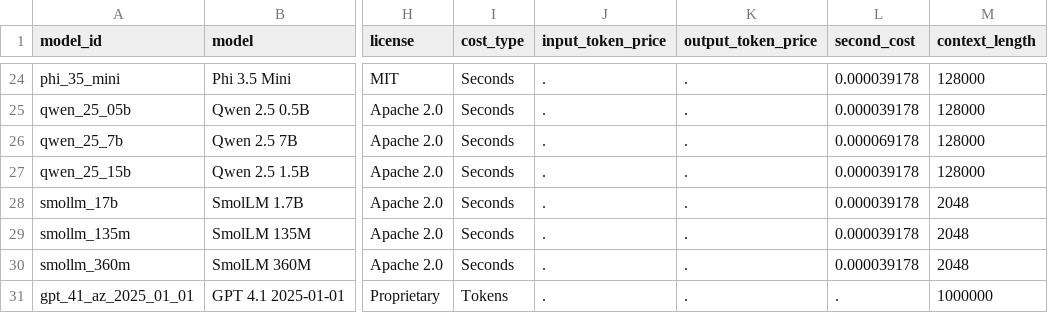
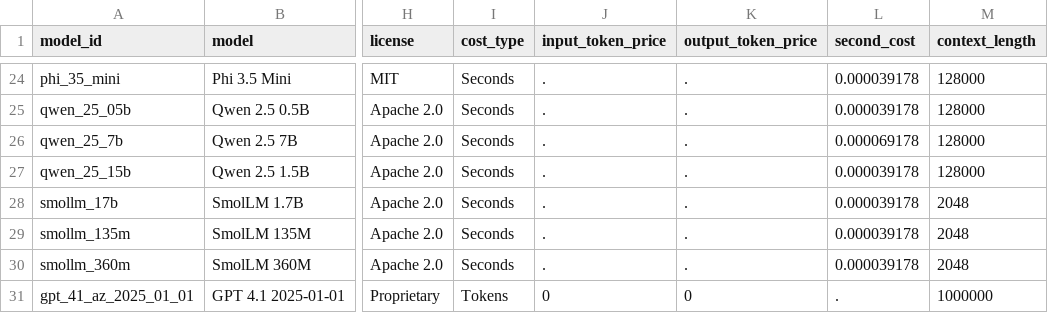
Before and after one commit to sassoftware/sas-agentic-ai-accelerator, a CSV file: LLM-Definitions/llm_fact_sheet.csv, drawn as a sheet; only a part is shown, gaps mark what is left out; the diff names each change by its address in the sheet, - before the commit and + after, or states it on an @@ line.

Commit message:
cost issue filled

```diff
--- a/LLM-Definitions/llm_fact_sheet.csv
+++ b/LLM-Definitions/llm_fact_sheet.csv
-J31 (input_token_price): .
+J31 (input_token_price): 0
-K31 (output_token_price): .
+K31 (output_token_price): 0
```
